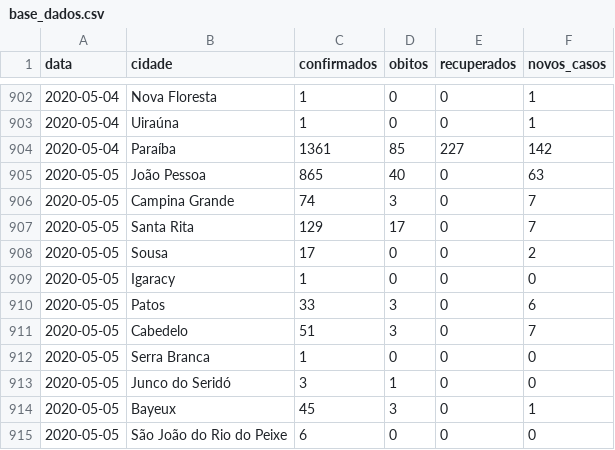
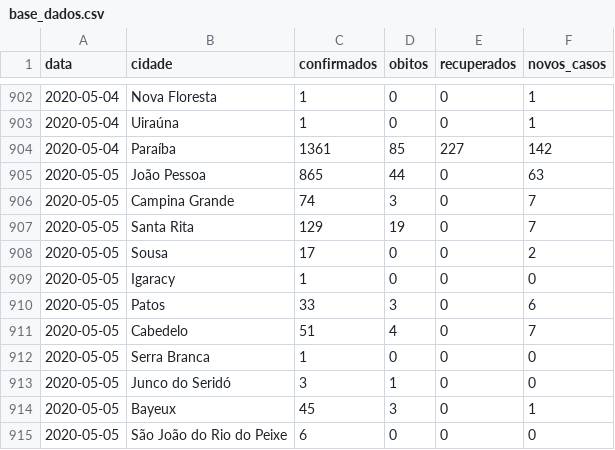
Before and after one commit to FlavioMacaubas/covid_19_paraiba, a CSV file: base_dados.csv, drawn as a sheet; only a part is shown, gaps mark what is left out.

Commit message:
Adição óbitos 05/05

```diff
--- a/base_dados.csv
+++ b/base_dados.csv
@@ -904,5 +904,5 @@ data,cidade,confirmados,obitos,recuperados,novos_casos
 2020-05-04,Paraíba,1361,85,227,142
-2020-05-05,João Pessoa,865,40,0,63
+2020-05-05,João Pessoa,865,44,0,63
 2020-05-05,Campina Grande,74,3,0,7
-2020-05-05,Santa Rita,129,17,0,7
+2020-05-05,Santa Rita,129,19,0,7
 2020-05-05,Sousa,17,0,0,2
@@ -910,3 +910,3 @@ data,cidade,confirmados,obitos,recuperados,novos_casos
 2020-05-05,Patos,33,3,0,6
-2020-05-05,Cabedelo,51,3,0,7
+2020-05-05,Cabedelo,51,4,0,7
 2020-05-05,Serra Branca,1,0,0,0
```
